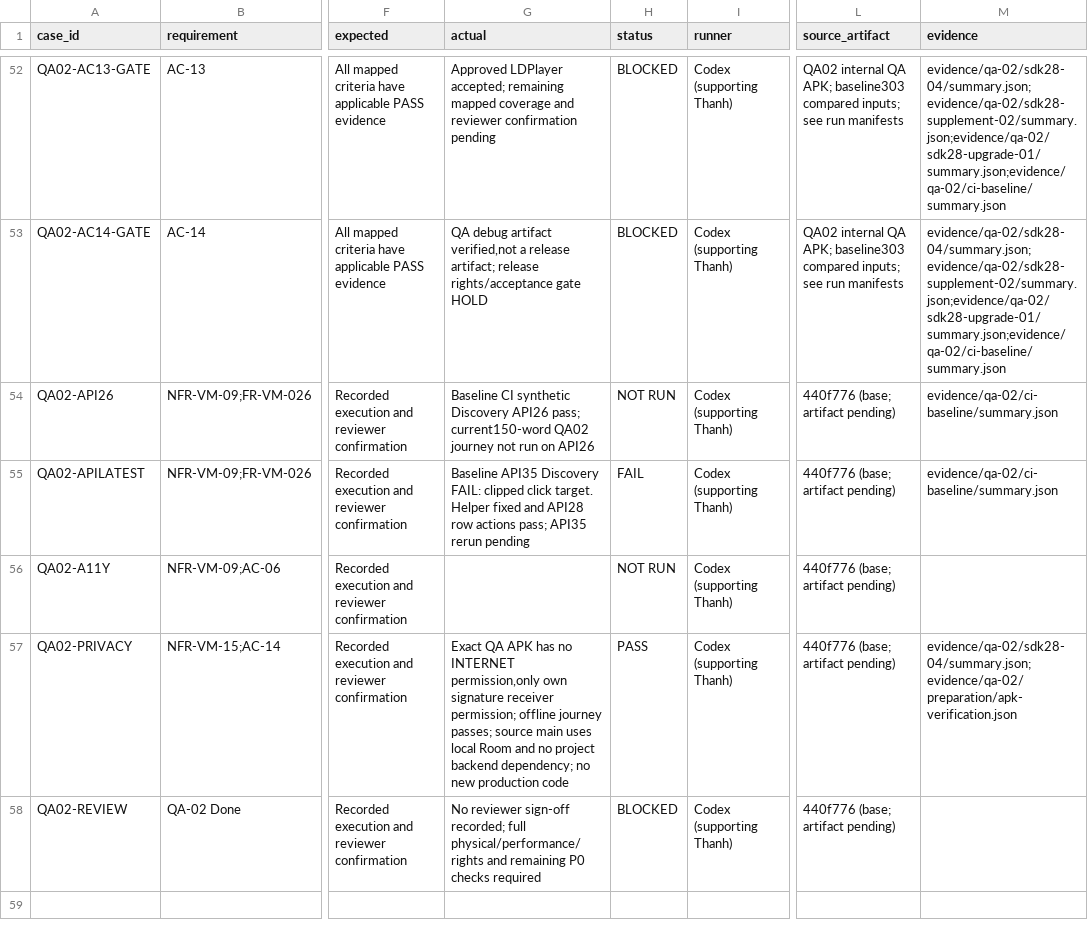
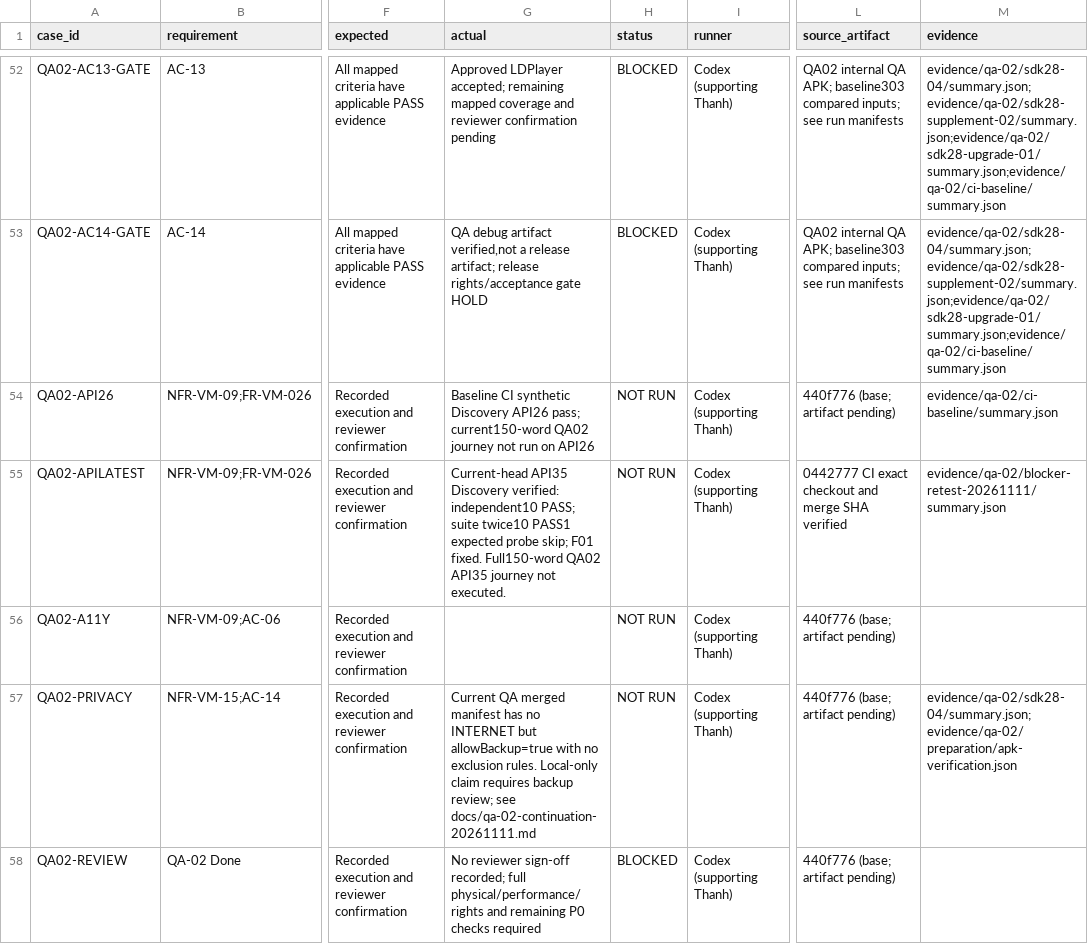
Before and after one commit to ManhT005/VocaMind, a CSV file: docs/qa-02-requirement-test-matrix.csv, drawn as a sheet; only a part is shown, gaps mark what is left out; the diff covers the shown part only; the diff names each change by its address in the sheet, - before the commit and + after, or states it on an @@ line.

Commit message:
test(qa02): record approved API30 retests and CI verification

```diff
--- a/docs/qa-02-requirement-test-matrix.csv
+++ b/docs/qa-02-requirement-test-matrix.csv
-G55 (actual): Baseline API35 Discovery FAIL: clipped click target. Helper fixed and API28 row actions pass; API35 rerun pending
+G55 (actual): Current-head API35 Discovery verified: independent10 PASS; suite twice10 PASS1 expected probe skip; F01 fixed. Full150-word QA02 API35 journey not executed.
-H55 (status): FAIL
+H55 (status): NOT RUN
-L55 (source_artifact): 440f776 (base; artifact pending)
+L55 (source_artifact): 0442777 CI exact checkout and merge SHA verified
-M55 (evidence): evidence/qa-02/ci-baseline/summary.json
+M55 (evidence): evidence/qa-02/blocker-retest-20261111/summary.json
-G57 (actual): Exact QA APK has no INTERNET permission,only own signature receiver permission; offline journey passes; source main uses local Room and no project backend dependency; no new production code
+G57 (actual): Current QA merged manifest has no INTERNET but allowBackup=true with no exclusion rules. Local-only claim requires backup review; see docs/qa-02-continuation-20261111.md
-H57 (status): PASS
+H57 (status): NOT RUN
```
Also changed, not shown: 4 added rows elsewhere in this file, docs/qa-02-defects.csv, 15 other files.
